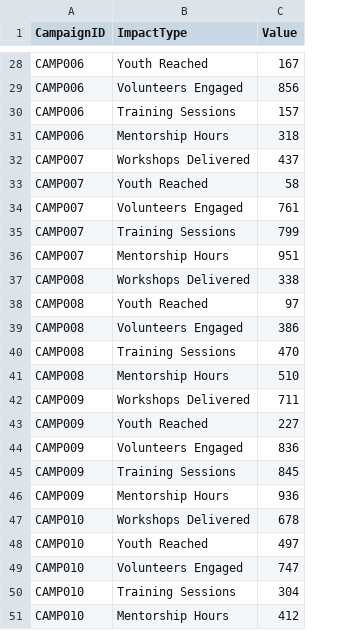
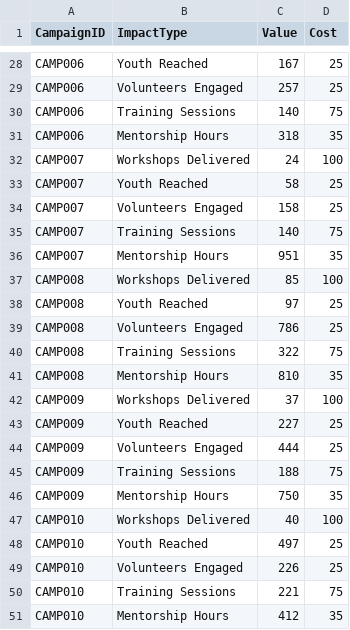
Before and after one commit to MaheshPandey614/donor-data-analytics, a CSV file: Data/impact.csv, drawn as a sheet; only a part is shown, gaps mark what is left out; the diff covers the shown part only; the diff names each change by its address in the sheet, - before the commit and + after, or states it on an @@ line.

```diff
--- a/Data/impact.csv
+++ b/Data/impact.csv
+column D (Cost), rows 28-51: 25 | 25 | 75 | 35 | 100 | 25 | 25 | 75 | 35 | 100 | 25 | 25 | 75 | 35 | 100 | 25 | 25 | 75 | 35 | 100 | 25 | 25 | 75 | 35
-C29 (Value): 856
+C29 (Value): 257
-C30 (Value): 157
+C30 (Value): 140
-C32 (Value): 437
+C32 (Value): 24
-C34 (Value): 761
+C34 (Value): 158
-C35 (Value): 799
+C35 (Value): 140
-C37 (Value): 338
+C37 (Value): 85
-C39 (Value): 386
+C39 (Value): 786
-C40 (Value): 470
+C40 (Value): 322
-C41 (Value): 510
+C41 (Value): 810
-C42 (Value): 711
+C42 (Value): 37
-C44 (Value): 836
+C44 (Value): 444
-C45 (Value): 845
+C45 (Value): 188
-C46 (Value): 936
+C46 (Value): 750
-C47 (Value): 678
+C47 (Value): 40
-C49 (Value): 747
+C49 (Value): 226
-C50 (Value): 304
+C50 (Value): 221
```
Also changed, not shown: 19 edited cells elsewhere in this file, Data/campaigns.csv, Data/donations.csv, 1 other file.
